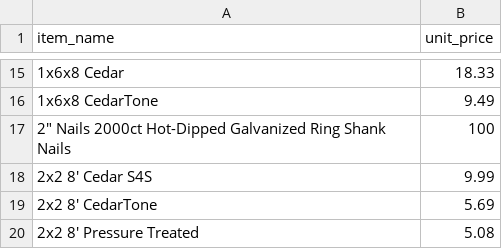
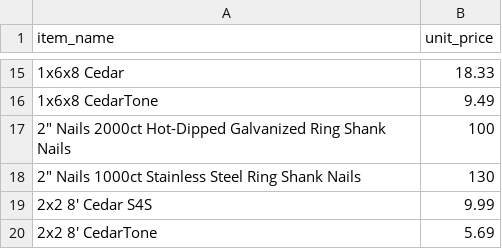
Before and after one commit to nllavasseur/natethegreat, a CSV file: public/wood_unit_prices.csv, drawn as a sheet; only a part is shown, gaps mark what is left out; the shorter side is filled out with more unchanged rows.

Commit message:
Wood: cedar nails 1000ct stainless pricing

```diff
--- a/public/wood_unit_prices.csv
+++ b/public/wood_unit_prices.csv
@@ -17,2 +17,3 @@ item_name,unit_price
 "2"" Nails 2000ct Hot-Dipped Galvanized Ring Shank Nails",100
+"2"" Nails 1000ct Stainless Steel Ring Shank Nails",130
 2x2 8' Cedar S4S,9.99
```
Also changed, not shown: 1 other file.
